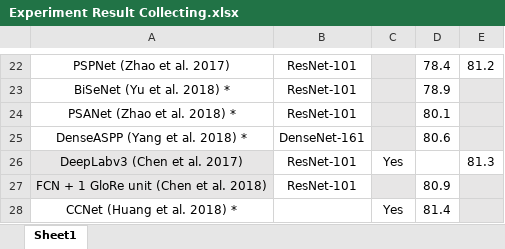
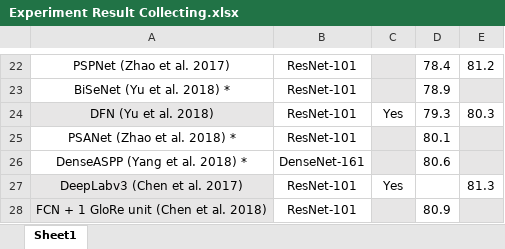
Before and after one commit to zhixuanli/segmentation-paper-reading-notes, an Excel workbook: others/Experiment Result Collecting.xlsx, sheet Sheet1, drawn as a sheet; only a part is shown, gaps mark what is left out; the shorter side is filled out with more unchanged rows; values as stored, in another font and other column widths than the file's, no borders; the diff names each change by its address in the sheet, - before the commit and + after, or states it on an @@ line.

```diff
--- a/others/Experiment Result Collecting.xlsx (sheet Sheet1)
+++ b/others/Experiment Result Collecting.xlsx (sheet Sheet1)
+row 24: DFN (Yu et al. 2018) | ResNet-101 | Yes | 79.3 | 80.3
```
Also changed, not shown: 4 other files.
